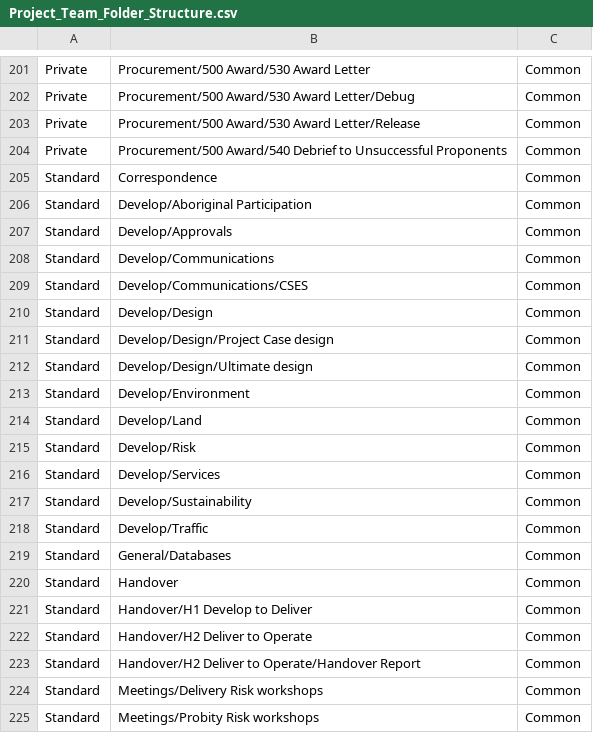
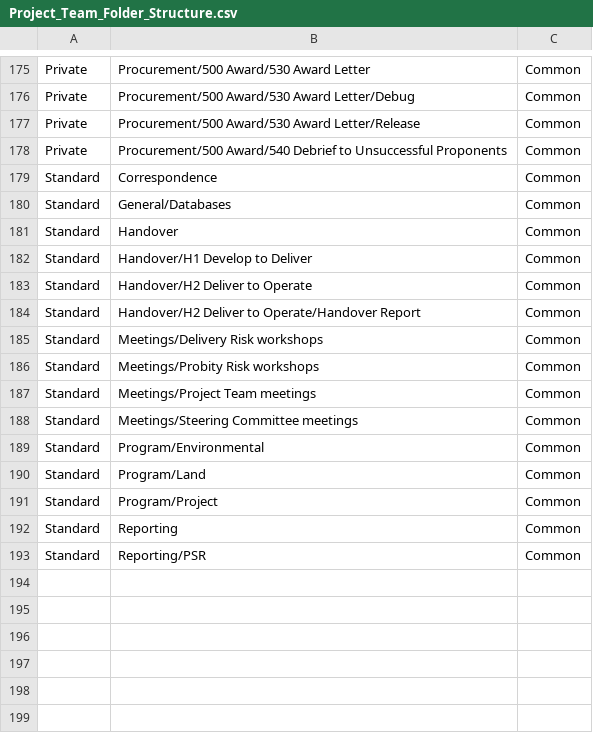
Before and after one commit to mainroads/Mrwa.Teams.Procurement.Deployment, a CSV file: Seed/Project_Team_Folder_Structure.csv, drawn as a sheet; only a part is shown, gaps mark what is left out; the shorter side is filled out with more unchanged rows; the diff covers the shown part only; the diff names each change by its address in the sheet, - before the commit and + after, or states it on an @@ line.

```diff
--- a/Seed/Project_Team_Folder_Structure.csv
+++ b/Seed/Project_Team_Folder_Structure.csv
-row 206: Standard | Develop/Aboriginal Participation | Common
-row 207: Standard | Develop/Approvals | Common
-row 208: Standard | Develop/Communications | Common
-row 209: Standard | Develop/Communications/CSES | Common
-row 210: Standard | Develop/Design | Common
-row 211: Standard | Develop/Design/Project Case design | Common
-row 212: Standard | Develop/Design/Ultimate design | Common
-row 213: Standard | Develop/Environment | Common
-row 214: Standard | Develop/Land | Common
-row 215: Standard | Develop/Risk | Common
-row 216: Standard | Develop/Services | Common
-row 217: Standard | Develop/Sustainability | Common
-row 218: Standard | Develop/Traffic | Common
```
Also changed, not shown: 39 removed rows elsewhere in this file, 1 other file.
